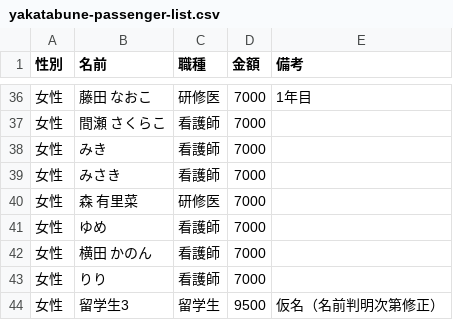
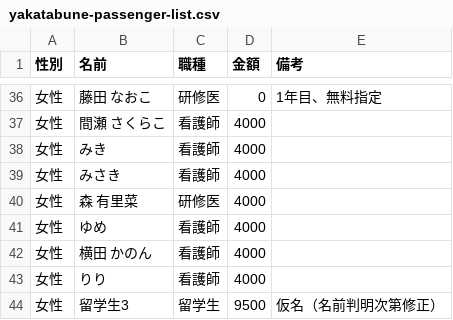
Before and after one commit to shunx06/shunx06, a CSV file: yakatabune-passenger-list.csv, drawn as a sheet; only a part is shown, gaps mark what is left out; the diff covers the shown part only.

```diff
--- a/yakatabune-passenger-list.csv
+++ b/yakatabune-passenger-list.csv
@@ -36,9 +36,9 @@
-女性,藤田 なおこ,研修医,7000,1年目
-女性,間瀬 さくらこ,看護師,7000,
-女性,みき,看護師,7000,
-女性,みさき,看護師,7000,
-女性,森 有里菜,研修医,7000,
-女性,ゆめ,看護師,7000,
-女性,横田 かのん,看護師,7000,
-女性,りり,看護師,7000,
+女性,藤田 なおこ,研修医,0,1年目、無料指定
+女性,間瀬 さくらこ,看護師,4000,
+女性,みき,看護師,4000,
+女性,みさき,看護師,4000,
+女性,森 有里菜,研修医,4000,
+女性,ゆめ,看護師,4000,
+女性,横田 かのん,看護師,4000,
+女性,りり,看護師,4000,
 女性,留学生3,留学生,9500,仮名（名前判明次第修正）
```
Also changed, not shown: 15 edited cells elsewhere in this file, 1 other file.
